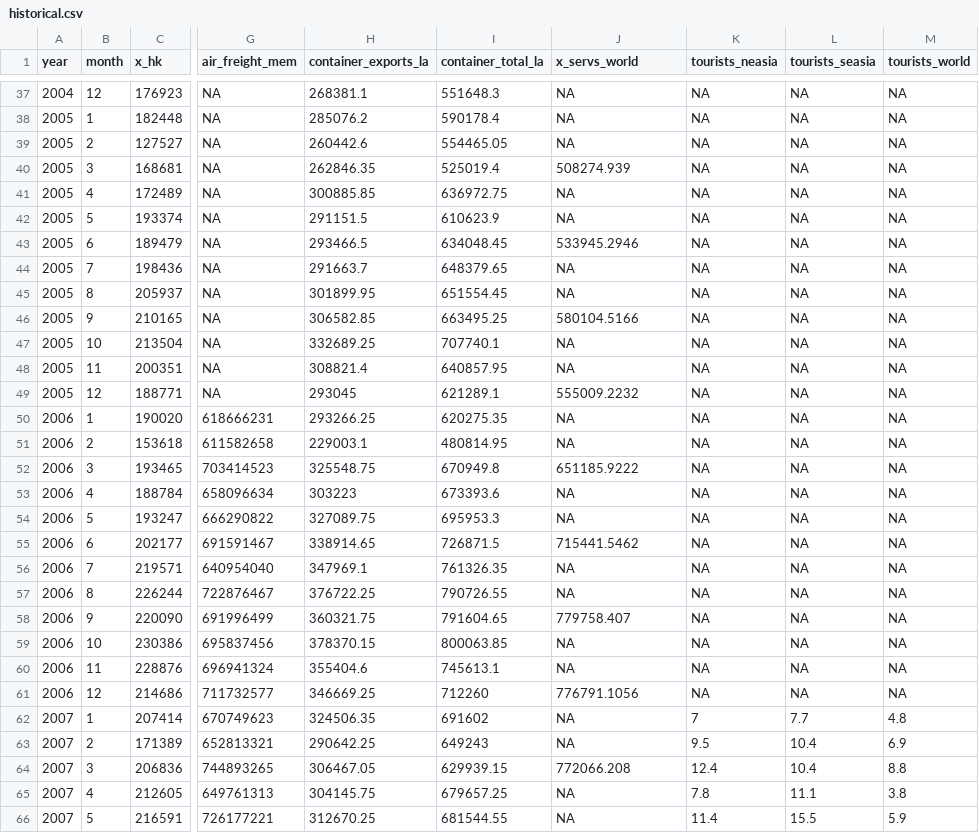
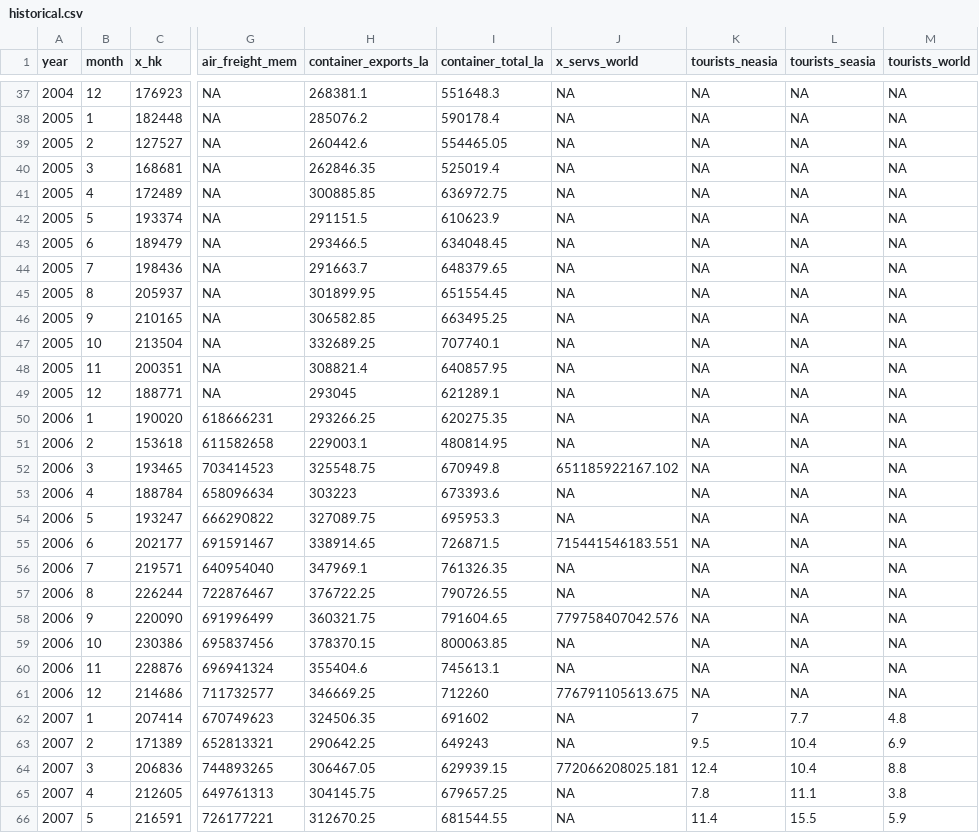
Before and after one commit to dhopp1-UNCTAD/nowcast_data_update, a CSV file: helper/historical.csv, drawn as a sheet; only a part is shown, gaps mark what is left out; the diff covers the shown part only; the diff names each change by its address in the sheet, - before the commit and + after, or states it on an @@ line.

Commit message:
Fixing rounding error in services history

```diff
--- a/helper/historical.csv
+++ b/helper/historical.csv
-J40 (x_servs_world): 508274.939
+J40 (x_servs_world): NA
-J43 (x_servs_world): 533945.2946
+J43 (x_servs_world): NA
-J46 (x_servs_world): 580104.5166
+J46 (x_servs_world): NA
-J49 (x_servs_world): 555009.2232
+J49 (x_servs_world): NA
-J52 (x_servs_world): 651185.9222
+J52 (x_servs_world): 651185922167.102
-J55 (x_servs_world): 715441.5462
+J55 (x_servs_world): 715441546183.551
-J58 (x_servs_world): 779758.407
+J58 (x_servs_world): 779758407042.576
-J61 (x_servs_world): 776791.1056
+J61 (x_servs_world): 776791105613.675
-J64 (x_servs_world): 772066.208
+J64 (x_servs_world): 772066208025.181
```
Also changed, not shown: 54 edited cells elsewhere in this file.
